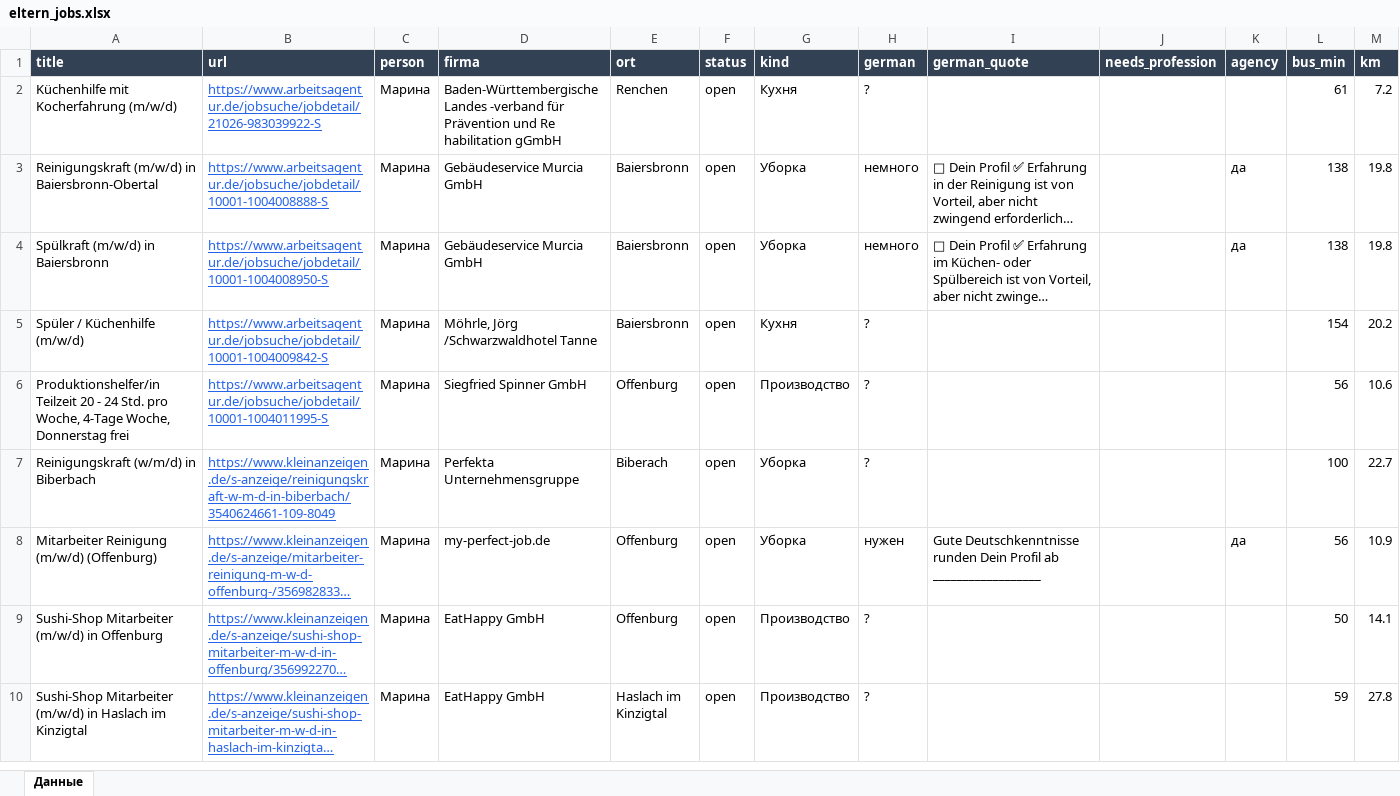
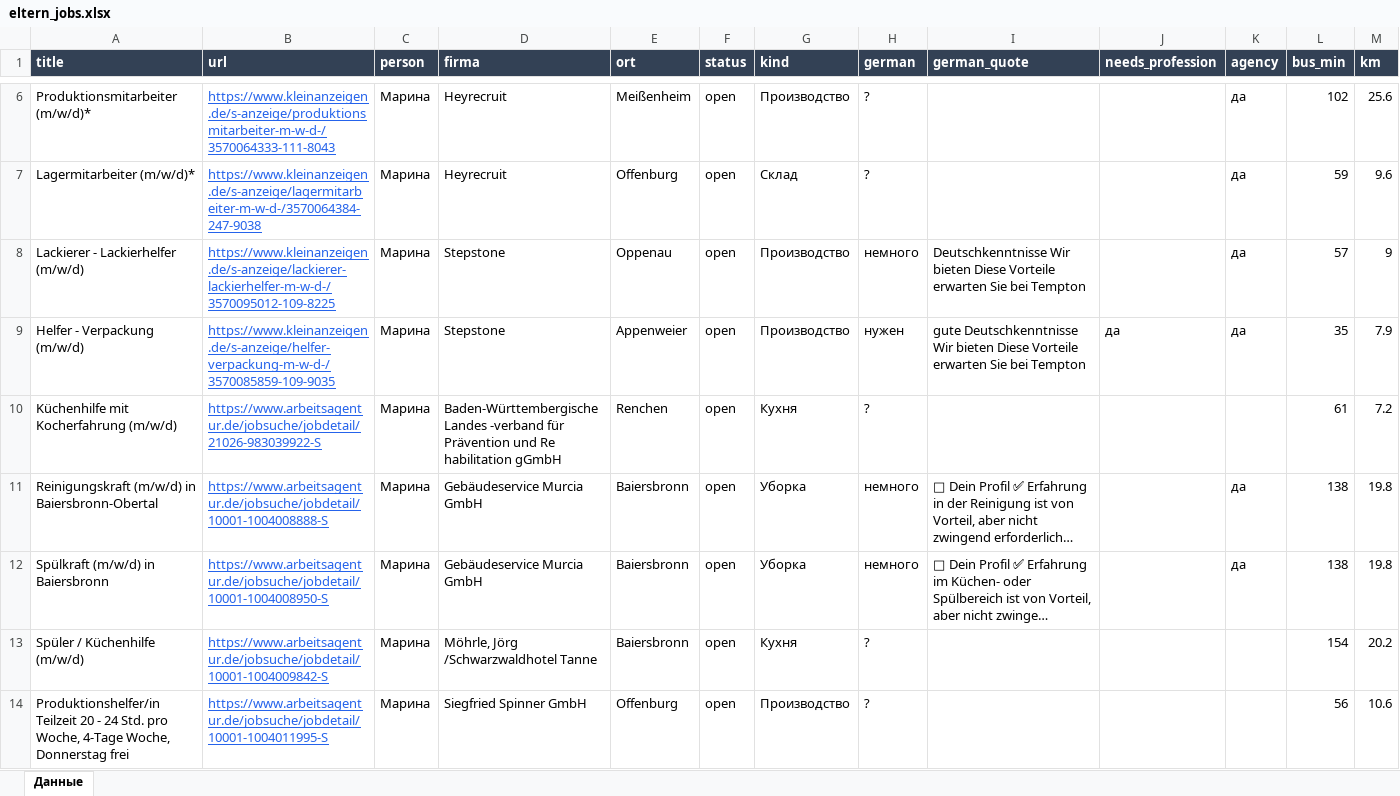
Before and after one commit to Nevrox228/wohnung-og, an Excel workbook: data/eltern_jobs.xlsx, sheet Данные, drawn as a sheet; only a part is shown, gaps mark what is left out; the shorter side is filled out with more unchanged rows; long unchanged cells end in …; values as stored, in another font and other column widths than the file's, no borders; rows hold the shown columns only; the diff covers the shown part only; the diff names each change by its address in the sheet, - before the commit and + after, or states it on an @@ line.

```diff
--- a/data/eltern_jobs.xlsx (sheet Данные)
+++ b/data/eltern_jobs.xlsx (sheet Данные)
+row 6: Produktionsmitarbeiter (m/w/d)* | https://www.kleinanzeigen.de/s-anzeige/produktionsmitarbeiter-m-w-d-/3570064333-111-8043 | Марина | Heyrecruit | Meißenheim | open | Производство | ? |  |  | да | 102 | 25.6
+row 7: Lagermitarbeiter (m/w/d)* | https://www.kleinanzeigen.de/s-anzeige/lagermitarbeiter-m-w-d-/3570064384-247-9038 | Марина | Heyrecruit | Offenburg | open | Склад | ? |  |  | да | 59 | 9.6
+row 8: Lackierer - Lackierhelfer (m/w/d) | https://www.kleinanzeigen.de/s-anzeige/lackierer-lackierhelfer-m-w-d-/3570095012-109-8225 | Марина | Stepstone | Oppenau | open | Производство | немного | Deutschkenntnisse Wir bieten Diese Vorteile erwarten Sie bei Tempton |  | да | 57 | 9
+row 9: Helfer - Verpackung (m/w/d) | https://www.kleinanzeigen.de/s-anzeige/helfer-verpackung-m-w-d-/3570085859-109-9035 | Марина | Stepstone | Appenweier | open | Производство | нужен | gute Deutschkenntnisse Wir bieten Diese Vorteile erwarten Sie bei Tempton | да | да | 35 | 7.9
```
Also changed, not shown: 4 added rows and 1 removed row elsewhere in this sheet, data/olya_jobs.xlsx, data/werk_jobs.xlsx, 9 other files.
